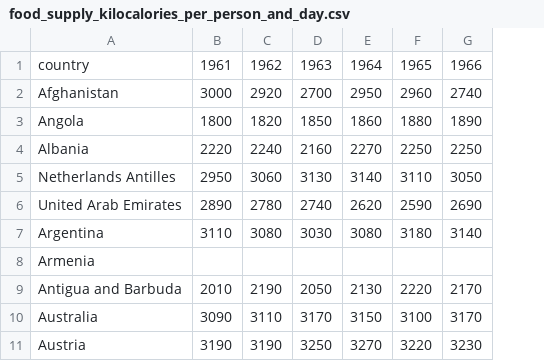
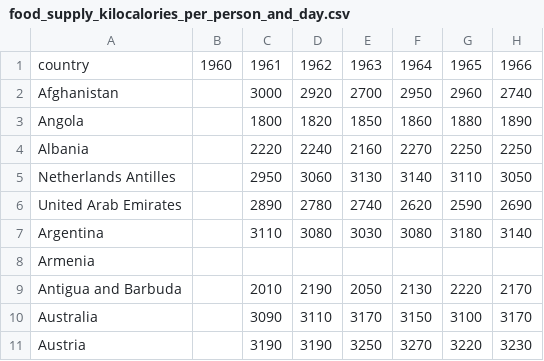
Before and after one commit to VijitSai/education-impact, a CSV file: datasets/food_supply_kilocalories_per_person_and_day.csv, drawn as a sheet; only a part is shown; the diff names each change by its address in the sheet, - before the commit and + after, or states it on an @@ line.

```diff
--- a/datasets/food_supply_kilocalories_per_person_and_day.csv
+++ b/datasets/food_supply_kilocalories_per_person_and_day.csv
+column B, row 1: 1960
```
Also changed, not shown: datasets/malnutrition_weight_for_age_percent_of_children_under_5.csv, datasets/number_of_people_in_poverty.csv, 9 other files.
